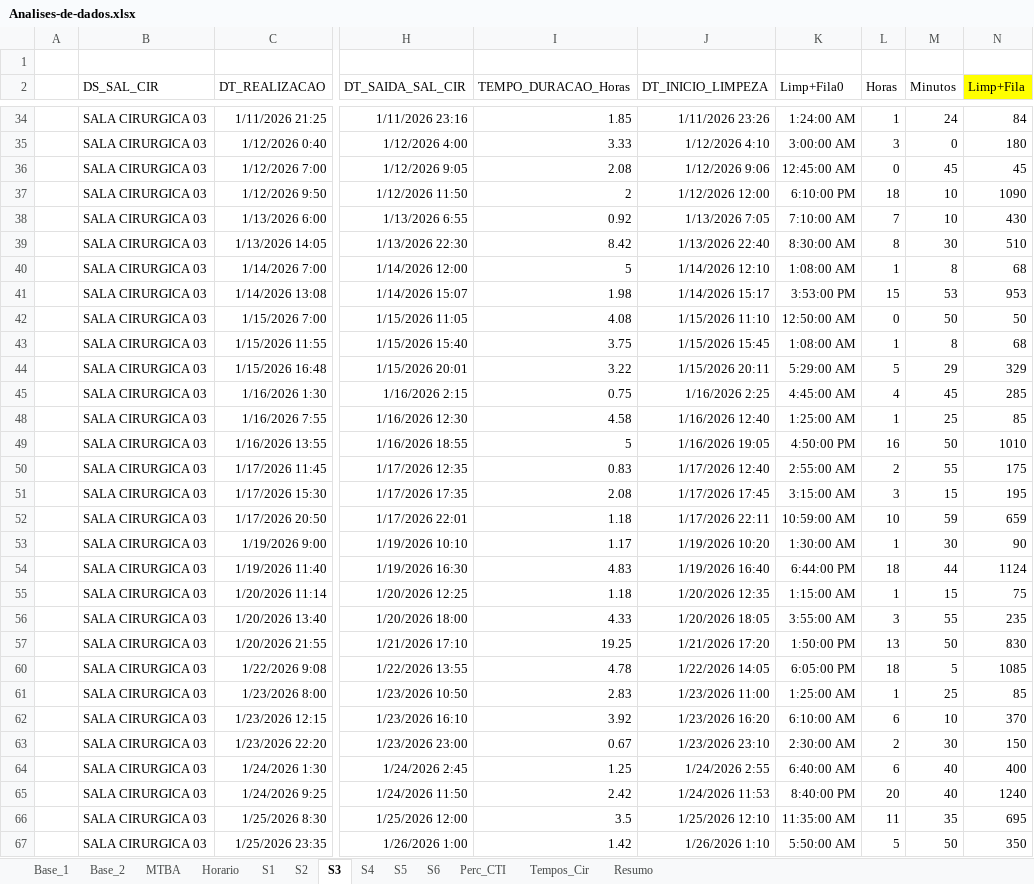
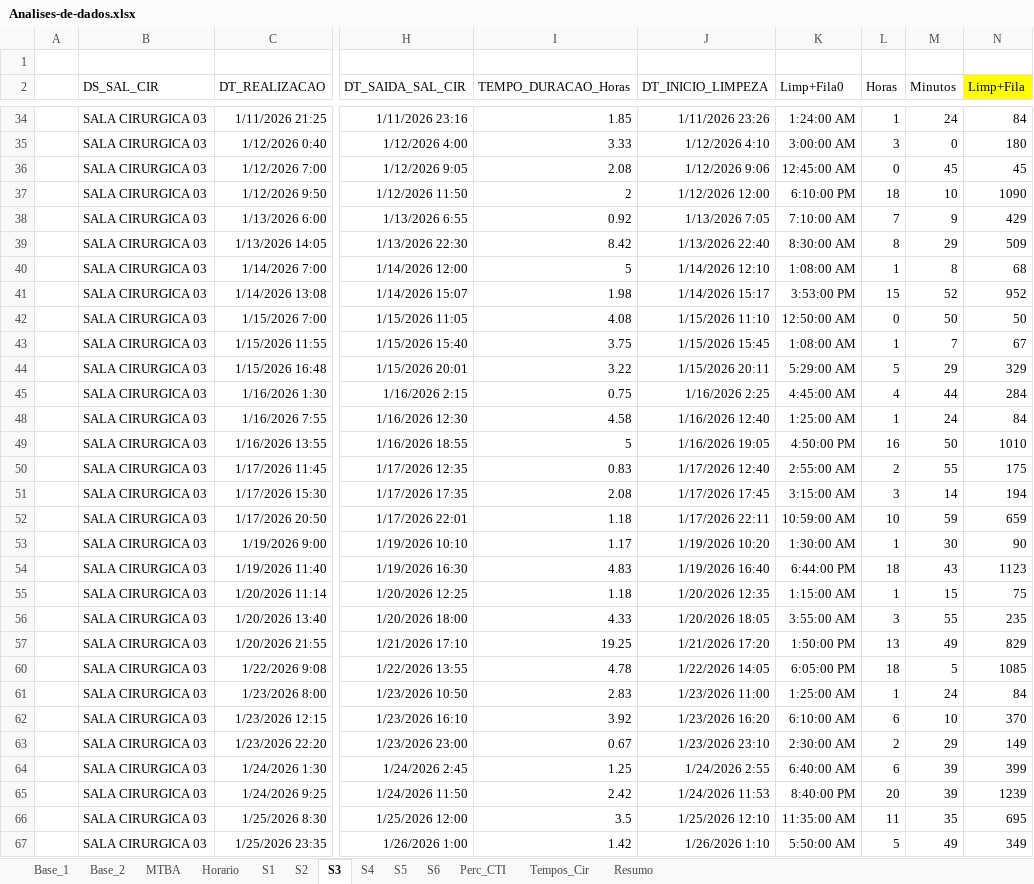
Before and after one commit to joaoflavioufmg/desk-surgery-center, an Excel workbook: src/input_data/Analises-de-dados.xlsx, sheet S3, drawn as a sheet; only a part is shown, gaps mark what is left out; values as stored, in another font and other column widths than the file's, no borders; charts and pictures not drawn; the diff covers the shown part only; the diff names each change by its address in the sheet, - before the commit and + after, or states it on an @@ line.

```diff
--- a/src/input_data/Analises-de-dados.xlsx (sheet S3)
+++ b/src/input_data/Analises-de-dados.xlsx (sheet S3)
-M38 (Minutos): 10
+M38 (Minutos): 9
-N38 (Limp+Fila): 430
+N38 (Limp+Fila): 429
-M39 (Minutos): 30
+M39 (Minutos): 29
-N39 (Limp+Fila): 510
+N39 (Limp+Fila): 509
-M41 (Minutos): 53
+M41 (Minutos): 52
-N41 (Limp+Fila): 953
+N41 (Limp+Fila): 952
-M43 (Minutos): 8
+M43 (Minutos): 7
-N43 (Limp+Fila): 68
+N43 (Limp+Fila): 67
-M45 (Minutos): 45
+M45 (Minutos): 44
-N45 (Limp+Fila): 285
+N45 (Limp+Fila): 284
-M48 (Minutos): 25
+M48 (Minutos): 24
-N48 (Limp+Fila): 85
+N48 (Limp+Fila): 84
-M51 (Minutos): 15
+M51 (Minutos): 14
-N51 (Limp+Fila): 195
+N51 (Limp+Fila): 194
-M54 (Minutos): 44
+M54 (Minutos): 43
-N54 (Limp+Fila): 1124
+N54 (Limp+Fila): 1123
-M57 (Minutos): 50
+M57 (Minutos): 49
-N57 (Limp+Fila): 830
+N57 (Limp+Fila): 829
-M61 (Minutos): 25
+M61 (Minutos): 24
-N61 (Limp+Fila): 85
+N61 (Limp+Fila): 84
-M63 (Minutos): 30
+M63 (Minutos): 29
-N63 (Limp+Fila): 150
+N63 (Limp+Fila): 149
-M64:M65 (Minutos): 40
+M64:M65 (Minutos): 39
-N64 (Limp+Fila): 400
+N64 (Limp+Fila): 399
-N65 (Limp+Fila): 1240
+N65 (Limp+Fila): 1239
-M67 (Minutos): 50
+M67 (Minutos): 49
-N67 (Limp+Fila): 350
+N67 (Limp+Fila): 349
```
Also changed, not shown: 159 edited cells elsewhere in this sheet, sheet S2, sheet S6, sheet S5, sheet Tempos_Cir, sheet Base_2, sheet Perc_CTI, hidden cells, charts or pictures, 1 other file.
